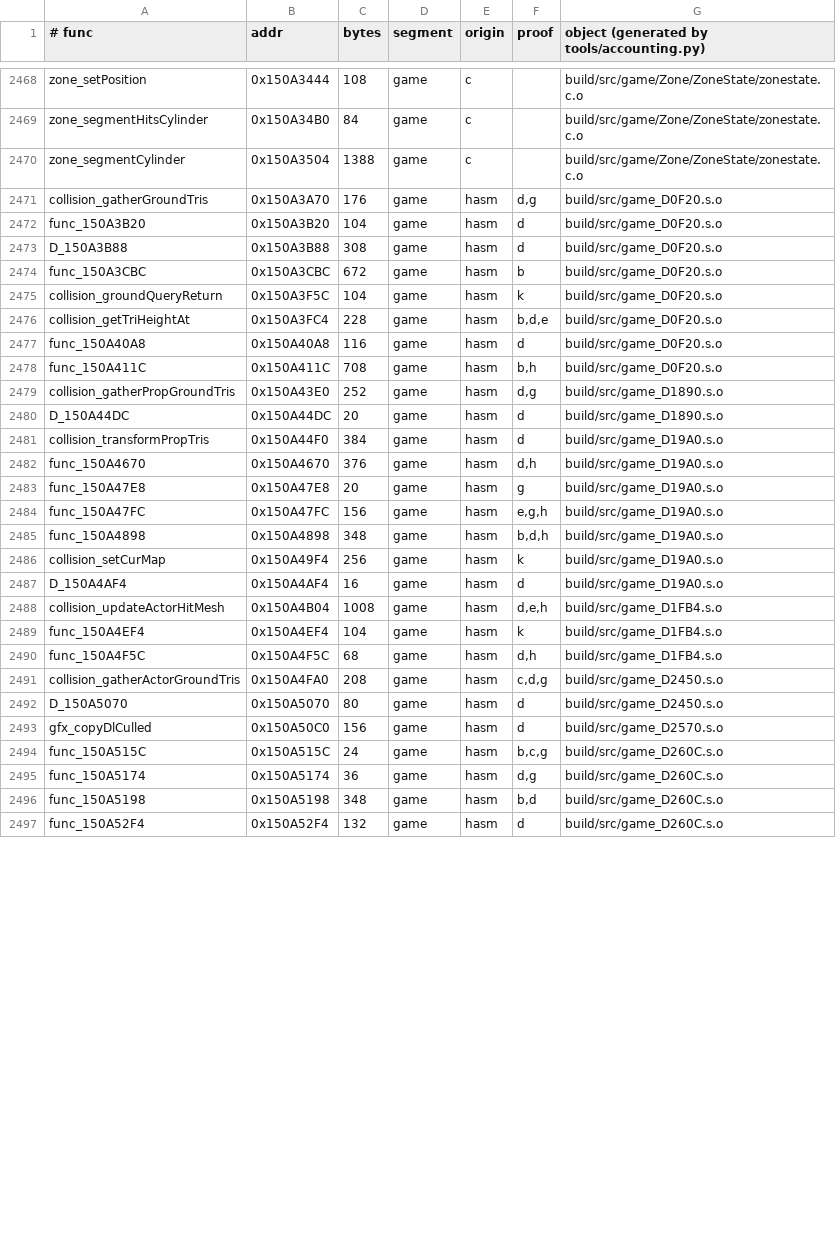
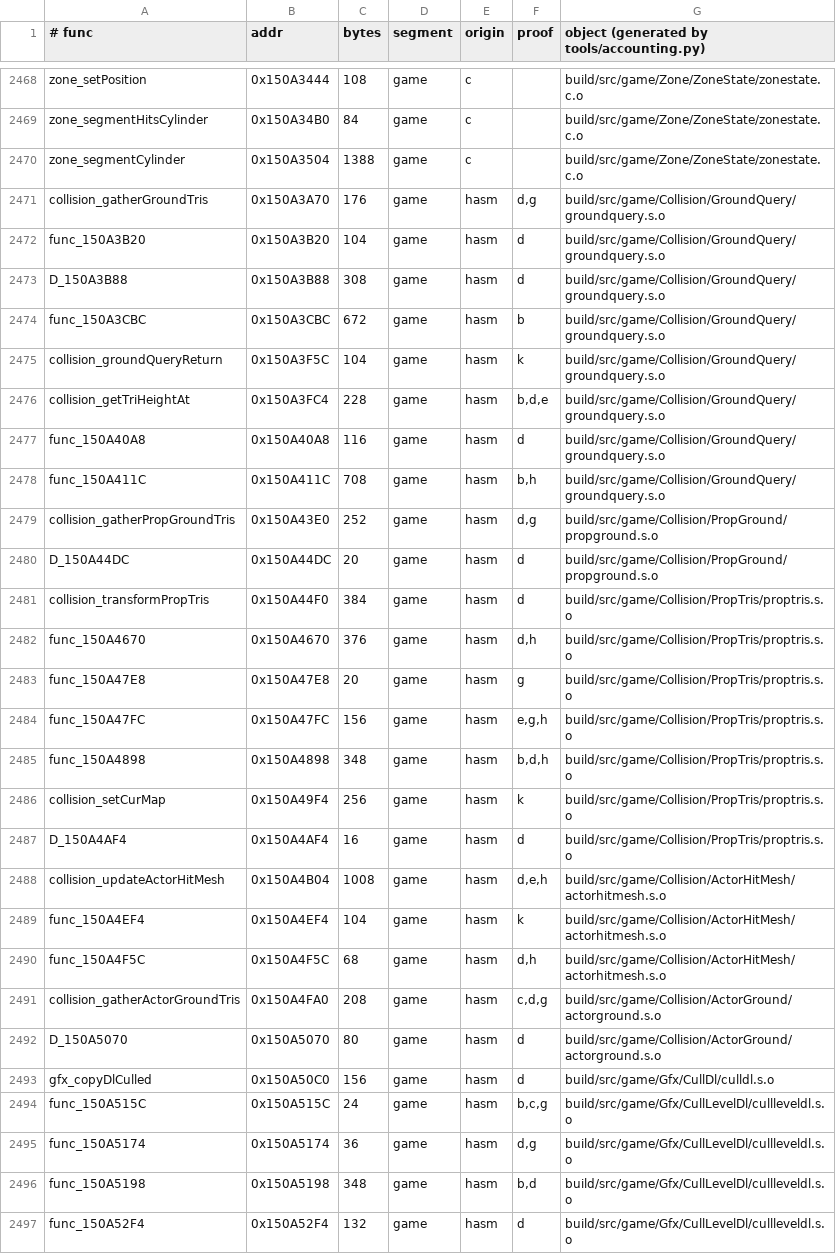
Before and after one commit to sholdee/conker-decomp, a TSV file: tools/accounting.tsv, drawn as a sheet; only a part is shown, gaps mark what is left out; the diff covers the shown part only.

```diff
--- a/tools/accounting.tsv
+++ b/tools/accounting.tsv
@@ -2470,28 +2470,28 @@ zone_segmentHitsCylinder	0x150A34B0	84	game	c		build/src/game/Zone/ZoneState/zon
 zone_segmentCylinder	0x150A3504	1388	game	c		build/src/game/Zone/ZoneState/zonestate.c.o
-collision_gatherGroundTris	0x150A3A70	176	game	hasm	d,g	build/src/game_D0F20.s.o
-func_150A3B20	0x150A3B20	104	game	hasm	d	build/src/game_D0F20.s.o
-D_150A3B88	0x150A3B88	308	game	hasm	d	build/src/game_D0F20.s.o
-func_150A3CBC	0x150A3CBC	672	game	hasm	b	build/src/game_D0F20.s.o
-collision_groundQueryReturn	0x150A3F5C	104	game	hasm	k	build/src/game_D0F20.s.o
-collision_getTriHeightAt	0x150A3FC4	228	game	hasm	b,d,e	build/src/game_D0F20.s.o
-func_150A40A8	0x150A40A8	116	game	hasm	d	build/src/game_D0F20.s.o
-func_150A411C	0x150A411C	708	game	hasm	b,h	build/src/game_D0F20.s.o
-collision_gatherPropGroundTris	0x150A43E0	252	game	hasm	d,g	build/src/game_D1890.s.o
-D_150A44DC	0x150A44DC	20	game	hasm	d	build/src/game_D1890.s.o
-collision_transformPropTris	0x150A44F0	384	game	hasm	d	build/src/game_D19A0.s.o
-func_150A4670	0x150A4670	376	game	hasm	d,h	build/src/game_D19A0.s.o
-func_150A47E8	0x150A47E8	20	game	hasm	g	build/src/game_D19A0.s.o
-func_150A47FC	0x150A47FC	156	game	hasm	e,g,h	build/src/game_D19A0.s.o
-func_150A4898	0x150A4898	348	game	hasm	b,d,h	build/src/game_D19A0.s.o
-collision_setCurMap	0x150A49F4	256	game	hasm	k	build/src/game_D19A0.s.o
-D_150A4AF4	0x150A4AF4	16	game	hasm	d	build/src/game_D19A0.s.o
-collision_updateActorHitMesh	0x150A4B04	1008	game	hasm	d,e,h	build/src/game_D1FB4.s.o
-func_150A4EF4	0x150A4EF4	104	game	hasm	k	build/src/game_D1FB4.s.o
-func_150A4F5C	0x150A4F5C	68	game	hasm	d,h	build/src/game_D1FB4.s.o
-collision_gatherActorGroundTris	0x150A4FA0	208	game	hasm	c,d,g	build/src/game_D2450.s.o
-D_150A5070	0x150A5070	80	game	hasm	d	build/src/game_D2450.s.o
-gfx_copyDlCulled	0x150A50C0	156	game	hasm	d	build/src/game_D2570.s.o
-func_150A515C	0x150A515C	24	game	hasm	b,c,g	build/src/game_D260C.s.o
-func_150A5174	0x150A5174	36	game	hasm	d,g	build/src/game_D260C.s.o
-func_150A5198	0x150A5198	348	game	hasm	b,d	build/src/game_D260C.s.o
-func_150A52F4	0x150A52F4	132	game	hasm	d	build/src/game_D260C.s.o
+collision_gatherGroundTris	0x150A3A70	176	game	hasm	d,g	build/src/game/Collision/GroundQuery/groundquery.s.o
+func_150A3B20	0x150A3B20	104	game	hasm	d	build/src/game/Collision/GroundQuery/groundquery.s.o
+D_150A3B88	0x150A3B88	308	game	hasm	d	build/src/game/Collision/GroundQuery/groundquery.s.o
+func_150A3CBC	0x150A3CBC	672	game	hasm	b	build/src/game/Collision/GroundQuery/groundquery.s.o
+collision_groundQueryReturn	0x150A3F5C	104	game	hasm	k	build/src/game/Collision/GroundQuery/groundquery.s.o
+collision_getTriHeightAt	0x150A3FC4	228	game	hasm	b,d,e	build/src/game/Collision/GroundQuery/groundquery.s.o
+func_150A40A8	0x150A40A8	116	game	hasm	d	build/src/game/Collision/GroundQuery/groundquery.s.o
+func_150A411C	0x150A411C	708	game	hasm	b,h	build/src/game/Collision/GroundQuery/groundquery.s.o
+collision_gatherPropGroundTris	0x150A43E0	252	game	hasm	d,g	build/src/game/Collision/PropGround/propground.s.o
+D_150A44DC	0x150A44DC	20	game	hasm	d	build/src/game/Collision/PropGround/propground.s.o
+collision_transformPropTris	0x150A44F0	384	game	hasm	d	build/src/game/Collision/PropTris/proptris.s.o
+func_150A4670	0x150A4670	376	game	hasm	d,h	build/src/game/Collision/PropTris/proptris.s.o
+func_150A47E8	0x150A47E8	20	game	hasm	g	build/src/game/Collision/PropTris/proptris.s.o
+func_150A47FC	0x150A47FC	156	game	hasm	e,g,h	build/src/game/Collision/PropTris/proptris.s.o
+func_150A4898	0x150A4898	348	game	hasm	b,d,h	build/src/game/Collision/PropTris/proptris.s.o
+collision_setCurMap	0x150A49F4	256	game	hasm	k	build/src/game/Collision/PropTris/proptris.s.o
+D_150A4AF4	0x150A4AF4	16	game	hasm	d	build/src/game/Collision/PropTris/proptris.s.o
+collision_updateActorHitMesh	0x150A4B04	1008	game	hasm	d,e,h	build/src/game/Collision/ActorHitMesh/actorhitmesh.s.o
+func_150A4EF4	0x150A4EF4	104	game	hasm	k	build/src/game/Collision/ActorHitMesh/actorhitmesh.s.o
+func_150A4F5C	0x150A4F5C	68	game	hasm	d,h	build/src/game/Collision/ActorHitMesh/actorhitmesh.s.o
+collision_gatherActorGroundTris	0x150A4FA0	208	game	hasm	c,d,g	build/src/game/Collision/ActorGround/actorground.s.o
+D_150A5070	0x150A5070	80	game	hasm	d	build/src/game/Collision/ActorGround/actorground.s.o
+gfx_copyDlCulled	0x150A50C0	156	game	hasm	d	build/src/game/Gfx/CullDl/culldl.s.o
+func_150A515C	0x150A515C	24	game	hasm	b,c,g	build/src/game/Gfx/CullLevelDl/cullleveldl.s.o
+func_150A5174	0x150A5174	36	game	hasm	d,g	build/src/game/Gfx/CullLevelDl/cullleveldl.s.o
+func_150A5198	0x150A5198	348	game	hasm	b,d	build/src/game/Gfx/CullLevelDl/cullleveldl.s.o
+func_150A52F4	0x150A52F4	132	game	hasm	d	build/src/game/Gfx/CullLevelDl/cullleveldl.s.o
```
Also changed, not shown: 172 edited cells elsewhere in this file, tools/hasm_proofs.tsv, tools/subsystems.tsv, 53 other files.
